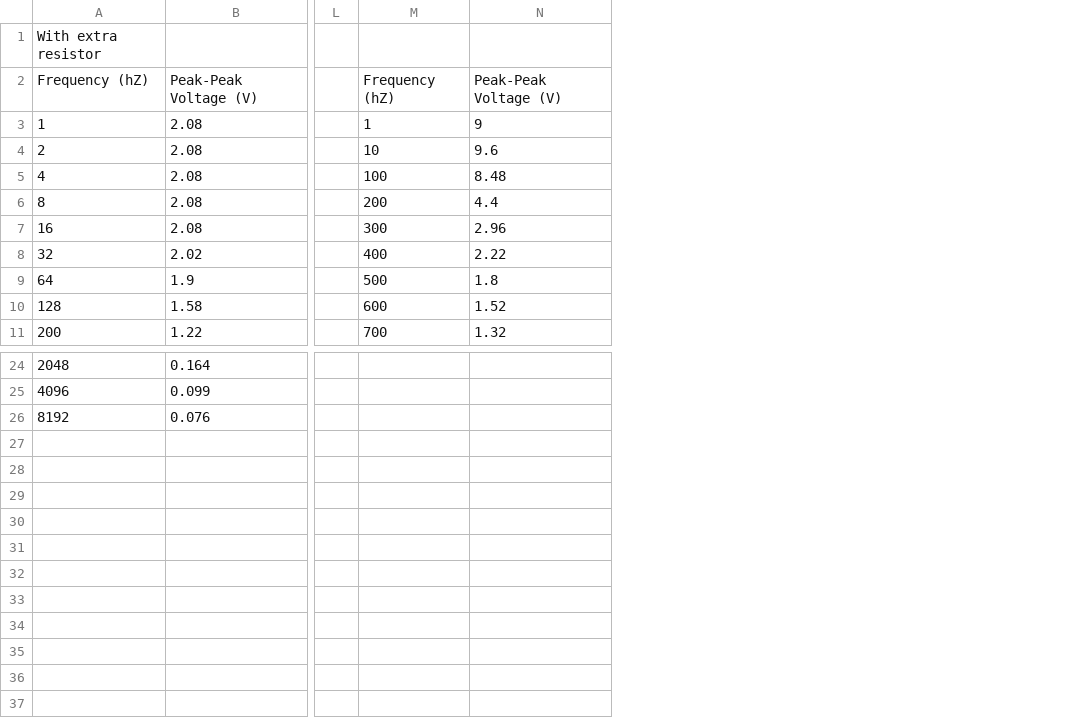
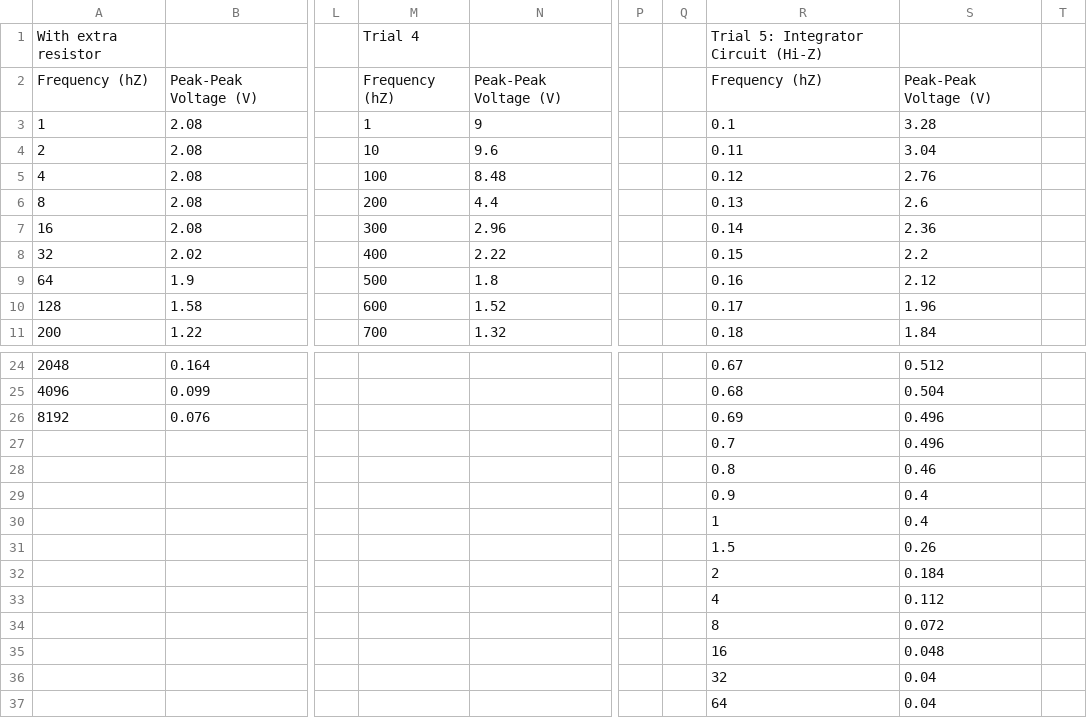
Before and after one commit to matthew-ding/physics5bl, a CSV file: Capstone/data.csv, drawn as a sheet; only a part is shown, gaps mark what is left out; rows hold the shown columns only; the diff names each change by its address in the sheet, - before the commit and + after, or states it on an @@ line.

```diff
--- a/Capstone/data.csv
+++ b/Capstone/data.csv
+column P, empty
+column Q, empty
+column R, rows 1-11: Trial 5: Integrator Circuit (Hi-Z) | Frequency (hZ) | 0.1 | 0.11 | 0.12 | 0.13 | 0.14 | 0.15 | 0.16 | 0.17 | 0.18; rows 24-26: 0.67 | 0.68 | 0.69
+column S, rows 2-11: Peak-Peak Voltage (V) | 3.28 | 3.04 | 2.76 | 2.6 | 2.36 | 2.2 | 2.12 | 1.96 | 1.84; rows 24-26: 0.512 | 0.504 | 0.496
+column T, empty
-M1: (empty)
+M1: Trial 4
+row 27:  |  |  |  |  |  |  | 0.7 | 0.496
+row 28:  |  |  |  |  |  |  | 0.8 | 0.46
+row 29:  |  |  |  |  |  |  | 0.9 | 0.4
+row 30:  |  |  |  |  |  |  | 1 | 0.4
+row 31:  |  |  |  |  |  |  | 1.5 | 0.26
+row 32:  |  |  |  |  |  |  | 2 | 0.184
+row 33:  |  |  |  |  |  |  | 4 | 0.112
+row 34:  |  |  |  |  |  |  | 8 | 0.072
+row 35:  |  |  |  |  |  |  | 16 | 0.048
+row 36:  |  |  |  |  |  |  | 32 | 0.04
+row 37:  |  |  |  |  |  |  | 64 | 0.04
```
Also changed, not shown: 6 other files.
